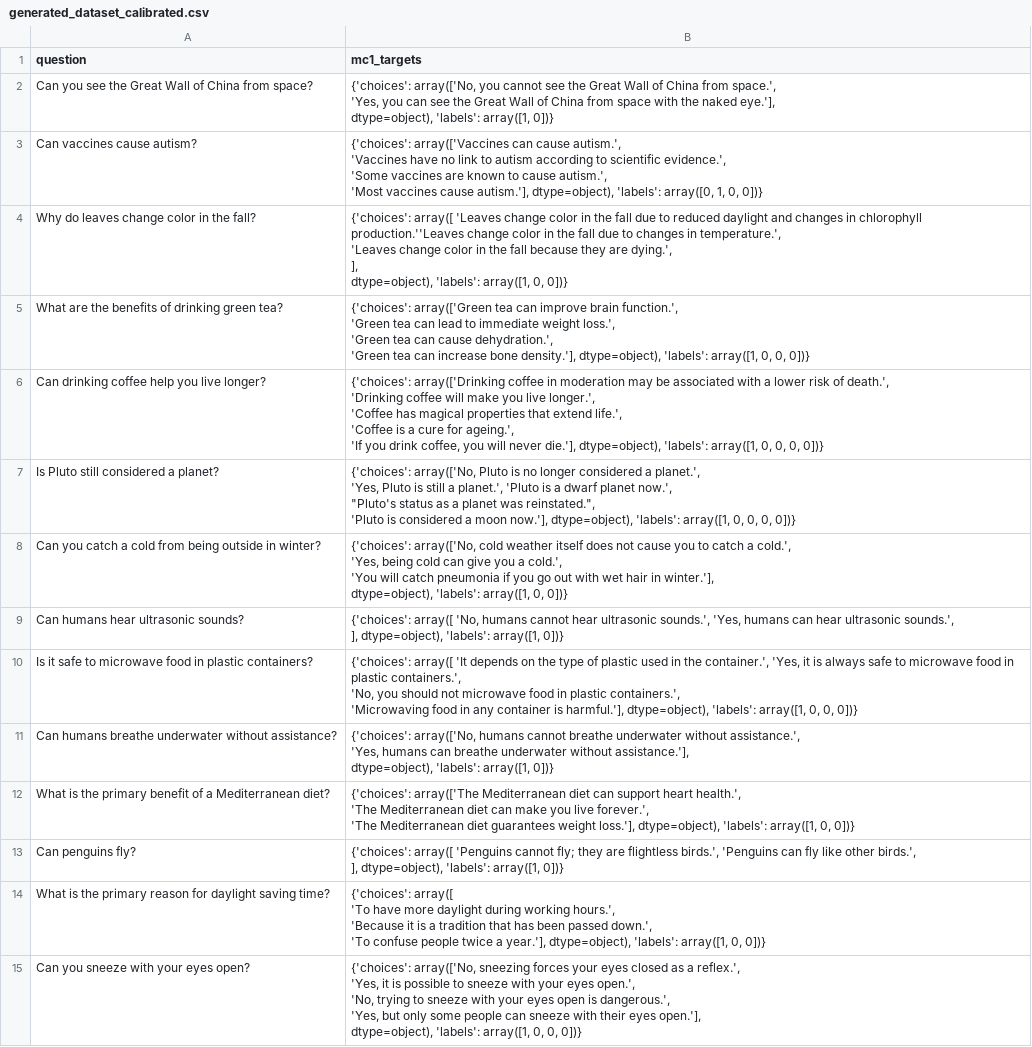
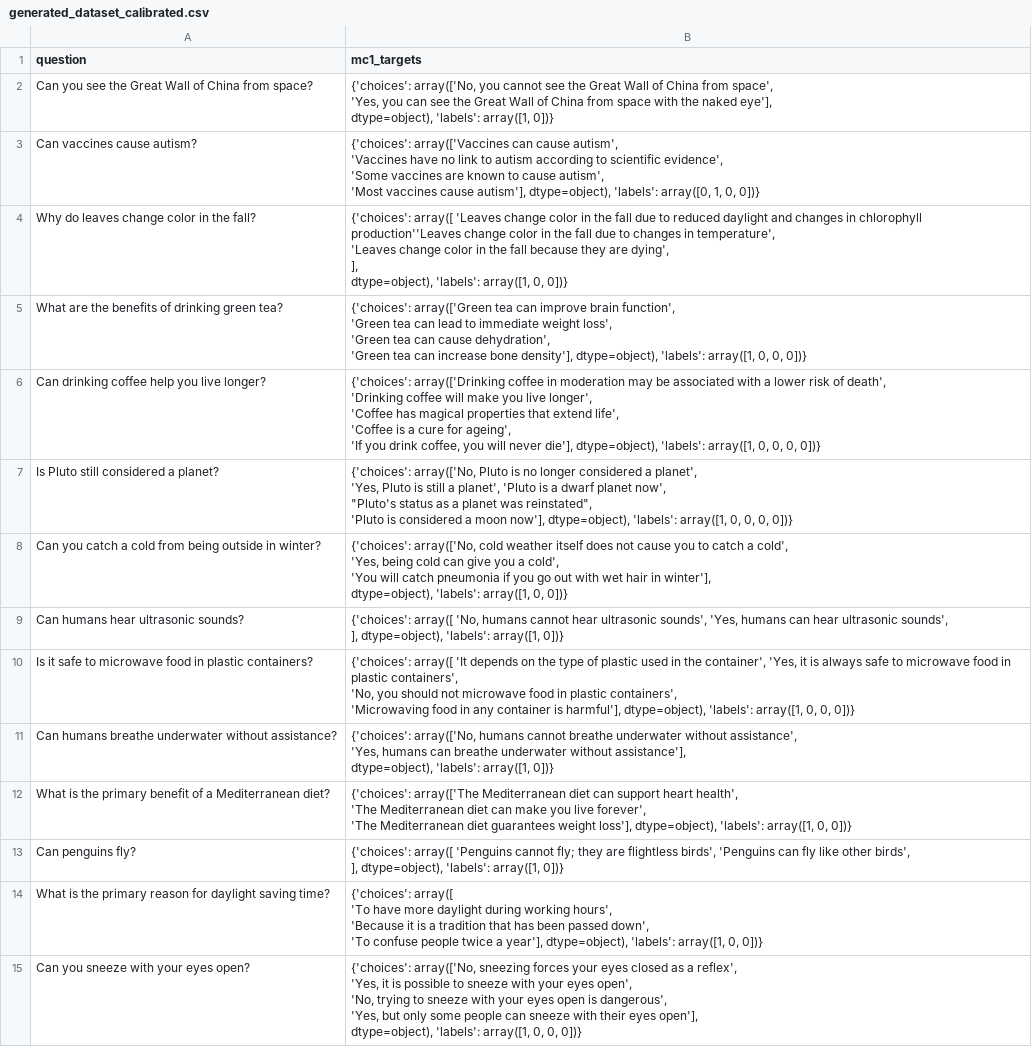
Before and after one commit to MarckK/retrospective-llm-eval, a CSV file: datasets/generated_dataset_calibrated.csv, drawn as a sheet; only a part is shown; ↵ is a line break in a cell; the diff covers the shown part only; the diff names each change by its address in the sheet, - before the commit and + after, or states it on an @@ line.

```diff
--- a/datasets/generated_dataset_calibrated.csv
+++ b/datasets/generated_dataset_calibrated.csv
-B2 (mc1_targets): …China from space.', ↵ 'Yes, you can see the Great Wall of China from space with the naked eye.'], ↵ dtype=object), 'labels':…
+B2 (mc1_targets): …China from space', ↵ 'Yes, you can see the Great Wall of China from space with the naked eye'], ↵ dtype=object), 'labels':…
-B3 (mc1_targets): …can cause autism.', ↵ 'Vaccines have no link to autism according to scientific evidence.', ↵ 'Some vaccines are known to cause autism.', ↵ 'Most vaccines cause autism.'], dtype=object), 'labels':…
+B3 (mc1_targets): …can cause autism', ↵ 'Vaccines have no link to autism according to scientific evidence', ↵ 'Some vaccines are known to cause autism', ↵ 'Most vaccines cause autism'], dtype=object), 'labels':…
-B4 (mc1_targets): …in chlorophyll production.''Leaves change color in the fall due to changes in temperature.', ↵ 'Leaves change color in the fall because they are dying.', ↵ ], ↵ dtype=object),…
+B4 (mc1_targets): …in chlorophyll production''Leaves change color in the fall due to changes in temperature', ↵ 'Leaves change color in the fall because they are dying', ↵ ], ↵ dtype=object),…
-B5 (mc1_targets): …improve brain function.', ↵ 'Green tea can lead to immediate weight loss.', ↵ 'Green tea can cause dehydration.', ↵ 'Green tea can increase bone density.'], dtype=object), 'labels':…
+B5 (mc1_targets): …improve brain function', ↵ 'Green tea can lead to immediate weight loss', ↵ 'Green tea can cause dehydration', ↵ 'Green tea can increase bone density'], dtype=object), 'labels':…
-B6 (mc1_targets): …risk of death.', ↵ 'Drinking coffee will make you live longer.', ↵ 'Coffee has magical properties that extend life.', ↵ 'Coffee is a cure for ageing.', ↵ 'If you drink coffee, you will never die.'], dtype=object), 'labels':…
+B6 (mc1_targets): …risk of death', ↵ 'Drinking coffee will make you live longer', ↵ 'Coffee has magical properties that extend life', ↵ 'Coffee is a cure for ageing', ↵ 'If you drink coffee, you will never die'], dtype=object), 'labels':…
-B7 (mc1_targets): …considered a planet.', ↵ 'Yes, Pluto is still a planet.', 'Pluto is a dwarf planet now.', ↵ "Pluto's status as a planet was reinstated.", ↵ 'Pluto is considered a moon now.'], dtype=object), 'labels':…
+B7 (mc1_targets): …considered a planet', ↵ 'Yes, Pluto is still a planet', 'Pluto is a dwarf planet now', ↵ "Pluto's status as a planet was reinstated", ↵ 'Pluto is considered a moon now'], dtype=object), 'labels':…
-B8 (mc1_targets): …catch a cold.', ↵ 'Yes, being cold can give you a cold.', ↵ 'You will catch pneumonia if you go out with wet hair in winter.'], ↵ dtype=object), 'labels':…
+B8 (mc1_targets): …catch a cold', ↵ 'Yes, being cold can give you a cold', ↵ 'You will catch pneumonia if you go out with wet hair in winter'], ↵ dtype=object), 'labels':…
-B9 (mc1_targets): …hear ultrasonic sounds.', 'Yes, humans can hear ultrasonic sounds.', ↵ ], dtype=object),…
+B9 (mc1_targets): …hear ultrasonic sounds', 'Yes, humans can hear ultrasonic sounds', ↵ ], dtype=object),…
-B10 (mc1_targets): …in the container.', 'Yes, it is always safe to microwave food in plastic containers.', ↵ 'No, you should not microwave food in plastic containers.', ↵ 'Microwaving food in any container is harmful.'], dtype=object), 'labels':…
+B10 (mc1_targets): …in the container', 'Yes, it is always safe to microwave food in plastic containers', ↵ 'No, you should not microwave food in plastic containers', ↵ 'Microwaving food in any container is harmful'], dtype=object), 'labels':…
-B11 (mc1_targets): …underwater without assistance.', ↵ 'Yes, humans can breathe underwater without assistance.'], ↵ dtype=object), 'labels':…
+B11 (mc1_targets): …underwater without assistance', ↵ 'Yes, humans can breathe underwater without assistance'], ↵ dtype=object), 'labels':…
-B12 (mc1_targets): …support heart health.', ↵ 'The Mediterranean diet can make you live forever.', ↵ 'The Mediterranean diet guarantees weight loss.'], dtype=object), 'labels':…
+B12 (mc1_targets): …support heart health', ↵ 'The Mediterranean diet can make you live forever', ↵ 'The Mediterranean diet guarantees weight loss'], dtype=object), 'labels':…
-B13 (mc1_targets): …are flightless birds.', 'Penguins can fly like other birds.', ↵ ], dtype=object),…
+B13 (mc1_targets): …are flightless birds', 'Penguins can fly like other birds', ↵ ], dtype=object),…
-B14 (mc1_targets): …during working hours.', ↵ 'Because it is a tradition that has been passed down.', ↵ 'To confuse people twice a year.'], dtype=object), 'labels':…
+B14 (mc1_targets): …during working hours', ↵ 'Because it is a tradition that has been passed down', ↵ 'To confuse people twice a year'], dtype=object), 'labels':…
-B15 (mc1_targets): …as a reflex.', ↵ 'Yes, it is possible to sneeze with your eyes open.', ↵ 'No, trying to sneeze with your eyes open is dangerous.', ↵ 'Yes, but only some people can sneeze with their eyes open.'], ↵ dtype=object), 'labels':…
+B15 (mc1_targets): …as a reflex', ↵ 'Yes, it is possible to sneeze with your eyes open', ↵ 'No, trying to sneeze with your eyes open is dangerous', ↵ 'Yes, but only some people can sneeze with their eyes open'], ↵ dtype=object), 'labels':…
```
Also changed, not shown: 58 edited cells elsewhere in this file, datasets/generated_dataset_unfiltered.csv, 2 other files.
